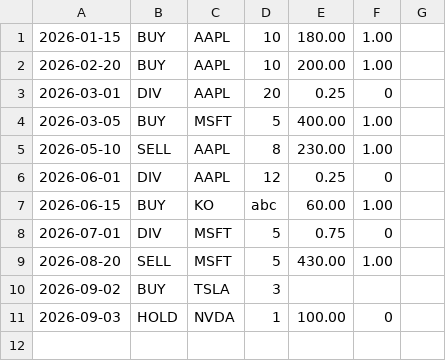
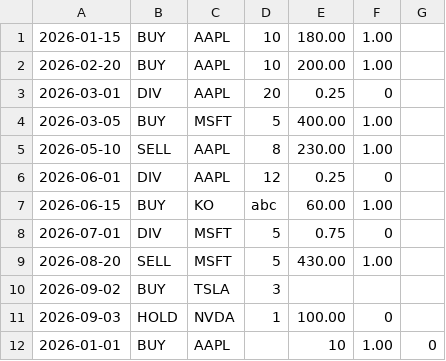
Before and after one commit to wannabemountainking/TaxCalculator, a CSV file: trades.csv, drawn as a sheet.

```diff
--- a/trades.csv
+++ b/trades.csv
@@ -11 +11,2 @@
 2026-09-03,HOLD,NVDA,1,100.00,0
+2026-01-01,BUY,AAPL,,10,1.00,0
```
Also changed, not shown: 4 other files.
